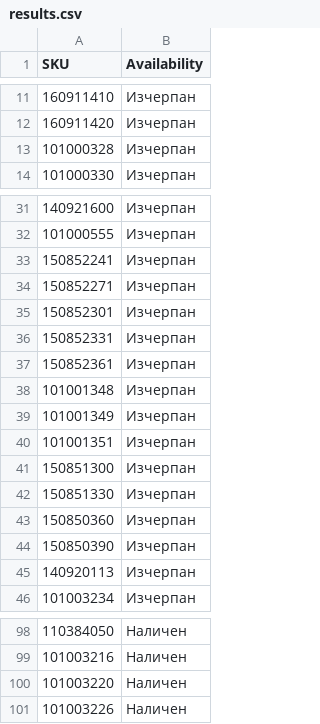
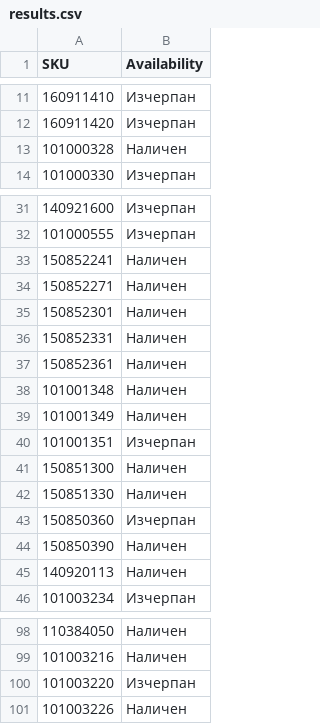
Before and after one commit to vladi1199/ribarcheto, a CSV file: results.csv, drawn as a sheet; only a part is shown, gaps mark what is left out; the diff covers the shown part only; the diff names each change by its address in the sheet, - before the commit and + after, or states it on an @@ line.

```diff
--- a/results.csv
+++ b/results.csv
-B13 (Availability): Изчерпан
+B13 (Availability): Наличен
-B33:B39 (Availability): Изчерпан
+B33:B39 (Availability): Наличен
-B41:B42 (Availability): Изчерпан
+B41:B42 (Availability): Наличен
-B44:B45 (Availability): Изчерпан
+B44:B45 (Availability): Наличен
-B100 (Availability): Наличен
+B100 (Availability): Изчерпан
```
Also changed, not shown: 19 edited cells elsewhere in this file, 1 other file.
